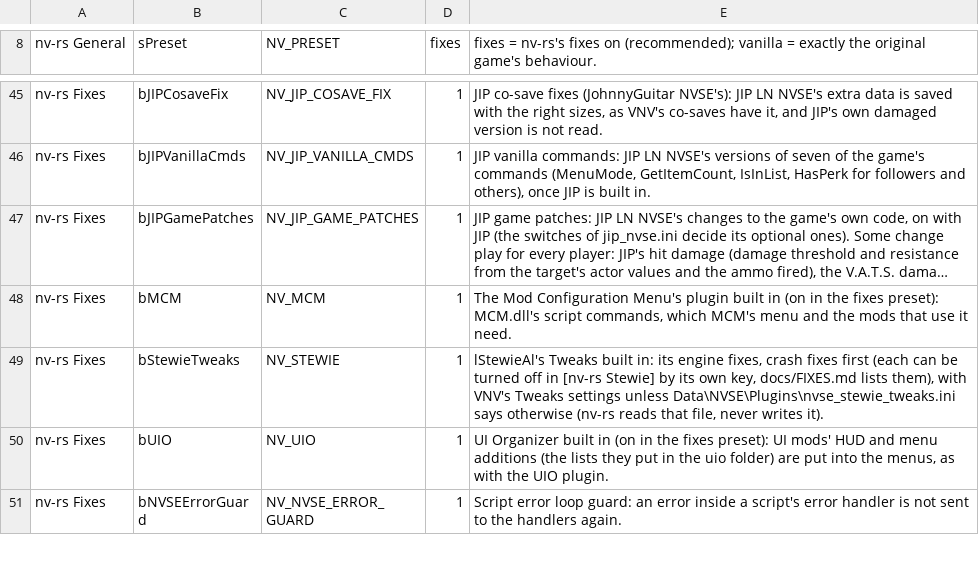
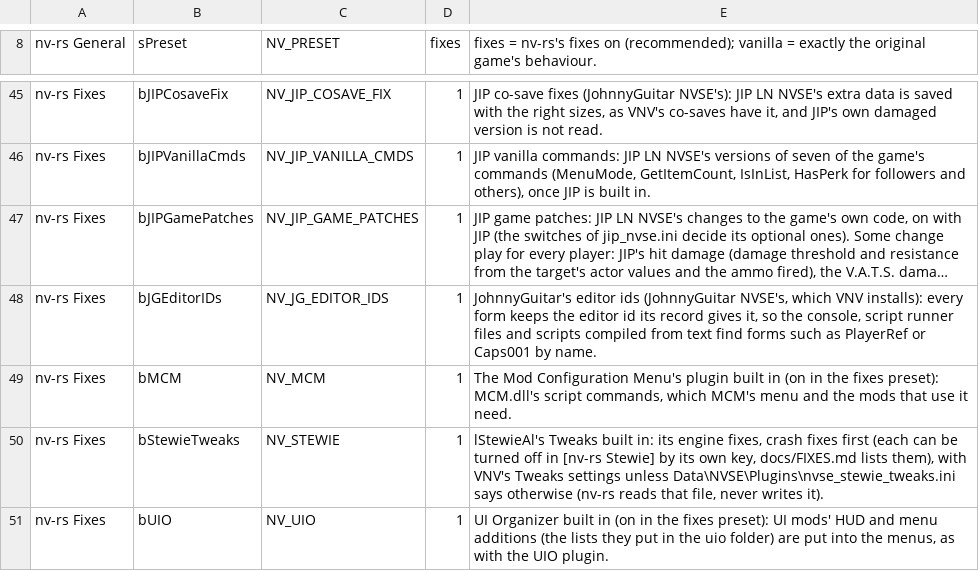
Before and after one commit to JorisJonkers-dev/nv-rs, a TSV file: crates/host/data/game_ini.tsv, drawn as a sheet; only a part is shown, gaps mark what is left out; the shorter side is filled out with more unchanged rows; long unchanged cells end in …; the diff names each change by its address in the sheet, - before the commit and + after, or states it on an @@ line.

Commit message:
chore: johnnyGuitar's editor ids: every form keeps its editor id, so run-time text finds PlayerRef a
JohnnyGuitar NVSE's editor ids, built in (the row is on in the fixes preset, off in vanilla): every form keeps its editor id, as with the mod's bLoadEditorIDs. Run-time text that names a form by its editor id now finds it: console commands and scripts compiled at run time (PlayerRef, Caps001 and every other id), and the commands that ask a form for its editor id answer.

How: the game drops most editor ids after loading; the row keeps them in a store sized from the load's form count, filled at the 23 places the mod hooks, each tested through its real translated caller.

Checks on the merged head: johnnyguitar 15; engine-core editor ids 10; nvse call sites 15; the callers' tests in cell 72, forms 18, interface 3; jip lib 2101; the extender arity test passing outright; the end-to-end compile tests 7; clippy of engine-core, johnnyguitar, cell, forms, interface and jip with all targets; repo hygiene 85; the Windows check and the Other systems run green on GitHub. Independent review: seven points, all done in this head. Planted faults: capped by the queue; the ones run are in a comment.

Upstream-Commit: 2205d5bb24515d56254879ca2f910531dc0376a5

```diff
--- a/crates/host/data/game_ini.tsv
+++ b/crates/host/data/game_ini.tsv
+row 48: nv-rs Fixes | bJGEditorIDs | NV_JG_EDITOR_IDS | 1 | JohnnyGuitar's editor ids (JohnnyGuitar NVSE's, which VNV installs): every form keeps the editor id its record gives it, so the console, script runner files and scripts compiled from text find forms such as PlayerRef or Caps001 by name.
```
Also changed, not shown: 44 other files.
